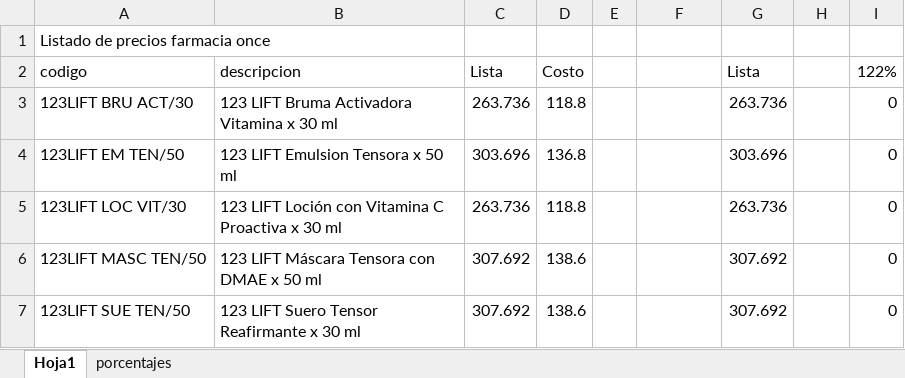
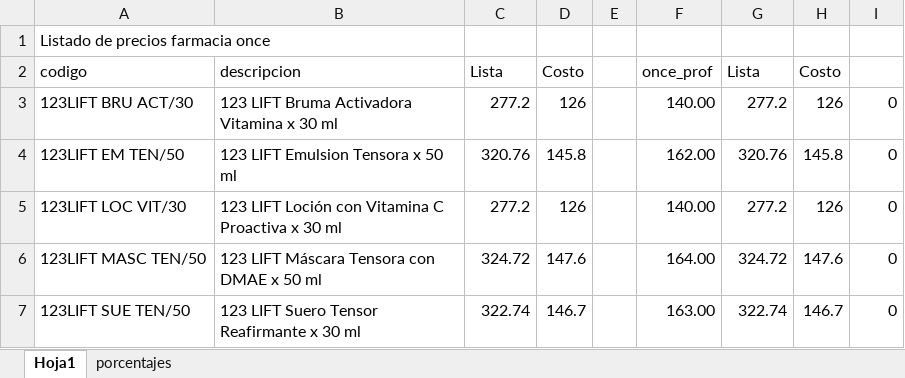
Before and after one commit to jobiols/once-gateway, an Excel workbook: farmacia-once.xlsx, sheet Hoja1, drawn as a sheet; only a part is shown; values as stored, in another font and other column widths than the file's, no cell formats; the diff covers the shown part only; the diff names each change by its address in the sheet, - before the commit and + after, or states it on an @@ line.

```diff
--- a/farmacia-once.xlsx (sheet Hoja1)
+++ b/farmacia-once.xlsx (sheet Hoja1)
-F2: (empty)
+F2: once_prof
-H2: (empty)
+H2: Costo
-I2: 122%
+I2: (empty)
-C3: 263.736
+C3: 277.2
-D3: 118.8
+D3: 126
-F3: (empty)
+F3: 140.00
-G3: 263.736
+G3: 277.2
-H3: (empty)
+H3: 126
-C4: 303.696
+C4: 320.76
-D4: 136.8
+D4: 145.8
-F4: (empty)
+F4: 162.00
-G4: 303.696
+G4: 320.76
-H4: (empty)
+H4: 145.8
-C5: 263.736
+C5: 277.2
-D5: 118.8
+D5: 126
-F5: (empty)
+F5: 140.00
-G5: 263.736
+G5: 277.2
-H5: (empty)
+H5: 126
-C6: 307.692
+C6: 324.72
-D6: 138.6
+D6: 147.6
-F6: (empty)
+F6: 164.00
-G6: 307.692
+G6: 324.72
-H6: (empty)
+H6: 147.6
-C7: 307.692
+C7: 322.74
-D7: 138.6
+D7: 146.7
-F7: (empty)
+F7: 163.00
-G7: 307.692
+G7: 322.74
-H7: (empty)
+H7: 146.7
```
Also changed, not shown: 3 added rows, 4 removed rows and 486 edited cells elsewhere in this sheet, sheet porcentajes, cell formats, formulas that keep their value, 1 other file.
